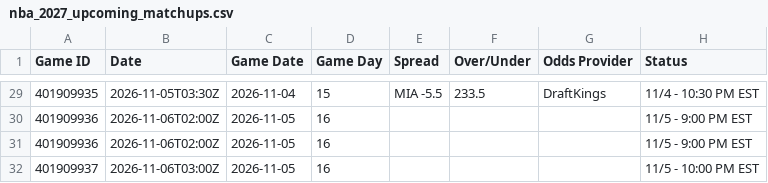
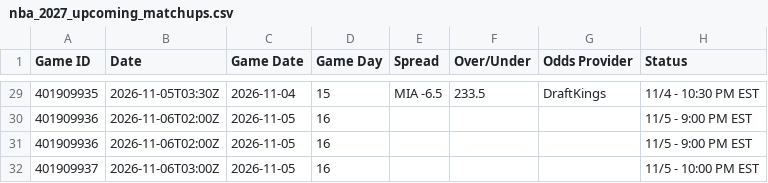
Before and after one commit to HitByOne/NBAData, a CSV file: site/data/nba_2027_upcoming_matchups.csv, drawn as a sheet; only a part is shown, gaps mark what is left out; the diff covers the shown part only; the diff names each change by its address in the sheet, - before the commit and + after, or states it on an @@ line.

```diff
--- a/site/data/nba_2027_upcoming_matchups.csv
+++ b/site/data/nba_2027_upcoming_matchups.csv
-E29 (Spread): MIA -5.5
+E29 (Spread): MIA -6.5
```
Also changed, not shown: 67 edited cells elsewhere in this file, site/data/nba_2027_injury_report.csv.
